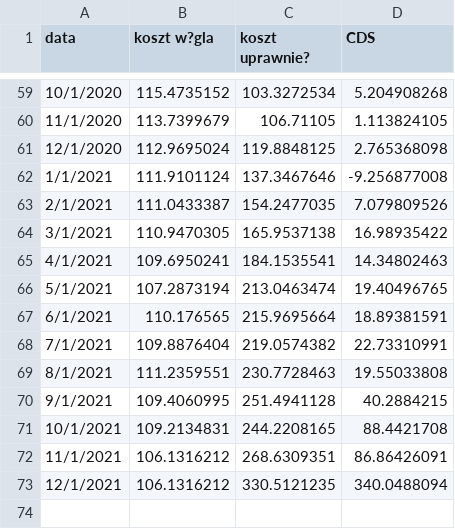
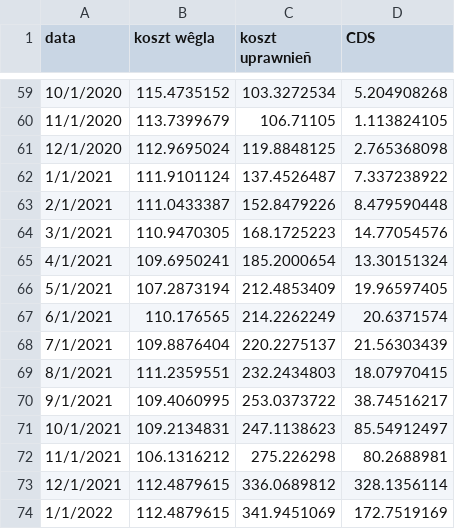
Before and after one commit to ForumEnergiiPL/miesiecznik, a CSV file: cds.csv, drawn as a sheet; only a part is shown, gaps mark what is left out; the diff names each change by its address in the sheet, - before the commit and + after, or states it on an @@ line.

```diff
--- a/cds.csv
+++ b/cds.csv
-B1: koszt w?gla
+B1: koszt wêgla
-C1: koszt uprawnie?
+C1: koszt uprawnieñ
-C62 (koszt uprawnieñ): 137.3467646
+C62 (koszt uprawnieñ): 137.4526487
-D62 (CDS): -9.256877008
+D62 (CDS): 7.337238922
-C63 (koszt uprawnieñ): 154.2477035
+C63 (koszt uprawnieñ): 152.8479226
-D63 (CDS): 7.079809526
+D63 (CDS): 8.479590448
-C64 (koszt uprawnieñ): 165.9537138
+C64 (koszt uprawnieñ): 168.1725223
-D64 (CDS): 16.98935422
+D64 (CDS): 14.77054576
-C65 (koszt uprawnieñ): 184.1535541
+C65 (koszt uprawnieñ): 185.2000654
-D65 (CDS): 14.34802463
+D65 (CDS): 13.30151324
-C66 (koszt uprawnieñ): 213.0463474
+C66 (koszt uprawnieñ): 212.4853409
-D66 (CDS): 19.40496765
+D66 (CDS): 19.96597405
-C67 (koszt uprawnieñ): 215.9695664
+C67 (koszt uprawnieñ): 214.2262249
-D67 (CDS): 18.89381591
+D67 (CDS): 20.6371574
-C68 (koszt uprawnieñ): 219.0574382
+C68 (koszt uprawnieñ): 220.2275137
-D68 (CDS): 22.73310991
+D68 (CDS): 21.56303439
-C69 (koszt uprawnieñ): 230.7728463
+C69 (koszt uprawnieñ): 232.2434803
-D69 (CDS): 19.55033808
+D69 (CDS): 18.07970415
-C70 (koszt uprawnieñ): 251.4941128
+C70 (koszt uprawnieñ): 253.0373722
-D70 (CDS): 40.2884215
+D70 (CDS): 38.74516217
-C71 (koszt uprawnieñ): 244.2208165
+C71 (koszt uprawnieñ): 247.1138623
-D71 (CDS): 88.4421708
+D71 (CDS): 85.54912497
-C72 (koszt uprawnieñ): 268.6309351
+C72 (koszt uprawnieñ): 275.226298
-D72 (CDS): 86.86426091
+D72 (CDS): 80.2688981
-B73 (koszt wêgla): 106.1316212
+B73 (koszt wêgla): 112.4879615
-C73 (koszt uprawnieñ): 330.5121235
+C73 (koszt uprawnieñ): 336.0689812
-D73 (CDS): 340.0488094
+D73 (CDS): 328.1356114
+row 74: 1/1/2022 | 112.4879615 | 341.9451069 | 172.7519169
```
Also changed, not shown: emis.csv, gen.csv, 3 other files.
